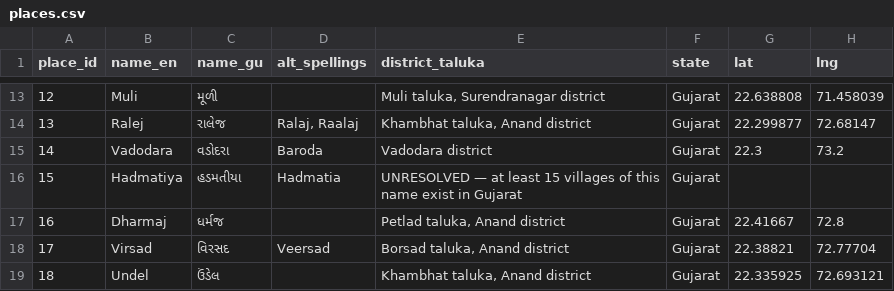
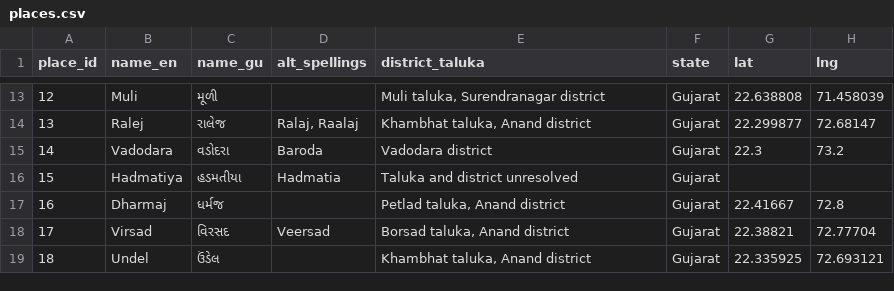
Before and after one commit to Tanzilala/srmd-lifetime-places-map, a CSV file: data/places.csv, drawn as a sheet; only a part is shown, gaps mark what is left out; the diff names each change by its address in the sheet, - before the commit and + after, or states it on an @@ line.

```diff
--- a/data/places.csv
+++ b/data/places.csv
-E16 (district_taluka): UNRESOLVED — at least 15 villages of this name exist in Gujarat
+E16 (district_taluka): Taluka and district unresolved
```
Also changed, not shown: 5 other files.
